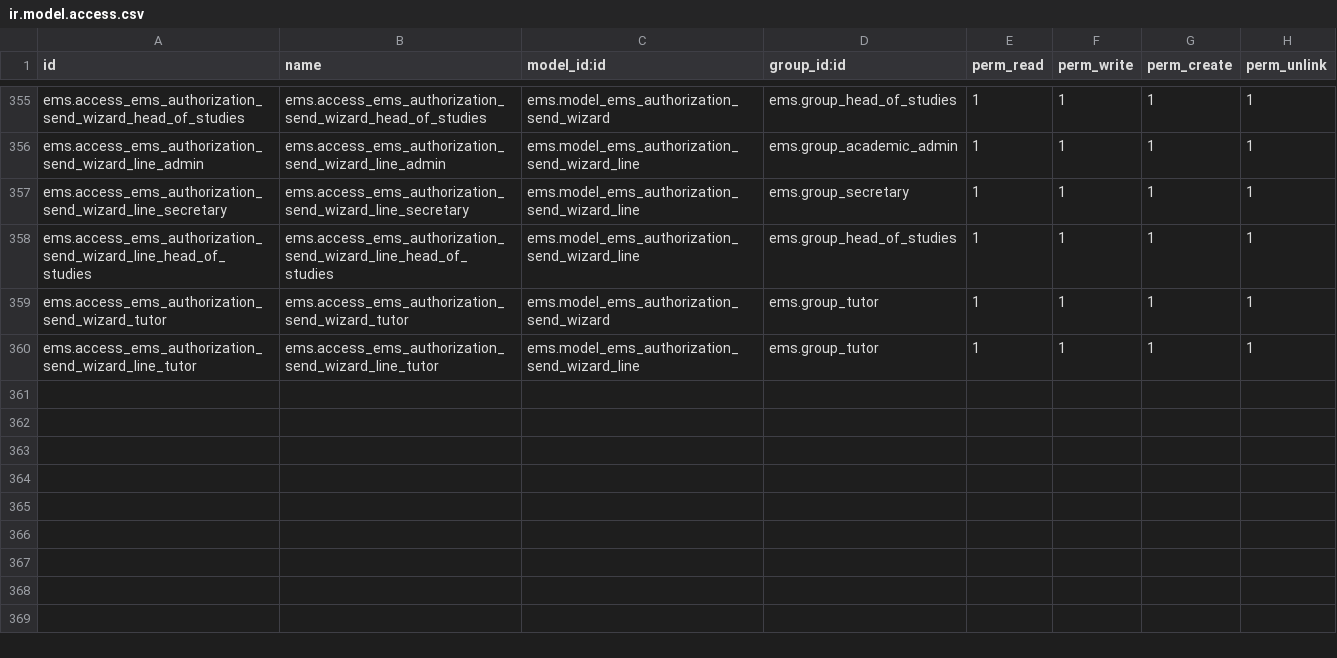
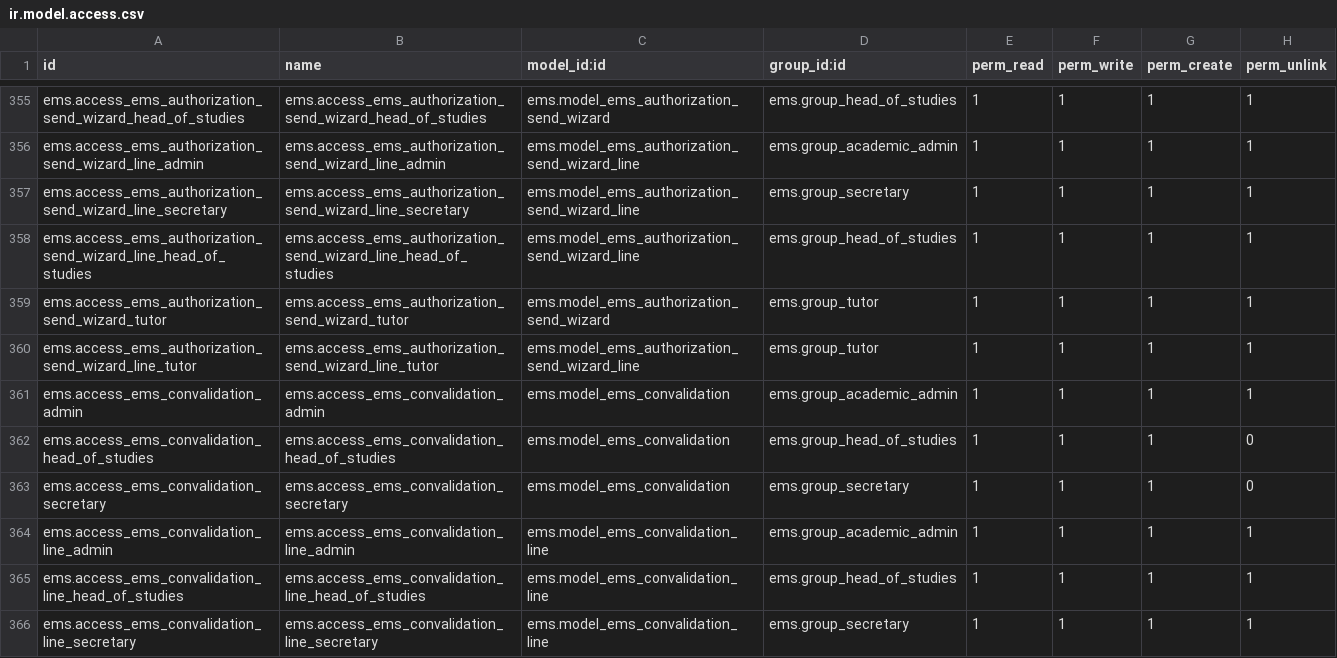
Before and after one commit to ElPuig/EMS, a CSV file: security/ir.model.access.csv, drawn as a sheet; only a part is shown, gaps mark what is left out; the diff names each change by its address in the sheet, - before the commit and + after, or states it on an @@ line.

Commit message:
Add subject convalidation requests (portal + Head of Studies resolution)
- ems.convalidation/.line: per-subject pending/forwarded/granted/rejected
- portal page /my/convalidaciones for students and families
- granted subjects marked CV in grades and year records (final 5)
- resolution email to student or family

```diff
--- a/security/ir.model.access.csv
+++ b/security/ir.model.access.csv
+row 361: ems.access_ems_convalidation_admin | ems.access_ems_convalidation_admin | ems.model_ems_convalidation | ems.group_academic_admin | 1 | 1 | 1 | 1
+row 362: ems.access_ems_convalidation_head_of_studies | ems.access_ems_convalidation_head_of_studies | ems.model_ems_convalidation | ems.group_head_of_studies | 1 | 1 | 1 | 0
+row 363: ems.access_ems_convalidation_secretary | ems.access_ems_convalidation_secretary | ems.model_ems_convalidation | ems.group_secretary | 1 | 1 | 1 | 0
+row 364: ems.access_ems_convalidation_line_admin | ems.access_ems_convalidation_line_admin | ems.model_ems_convalidation_line | ems.group_academic_admin | 1 | 1 | 1 | 1
+row 365: ems.access_ems_convalidation_line_head_of_studies | ems.access_ems_convalidation_line_head_of_studies | ems.model_ems_convalidation_line | ems.group_head_of_studies | 1 | 1 | 1 | 1
+row 366: ems.access_ems_convalidation_line_secretary | ems.access_ems_convalidation_line_secretary | ems.model_ems_convalidation_line | ems.group_secretary | 1 | 1 | 1 | 1
```
Also changed, not shown: 32 other files.
